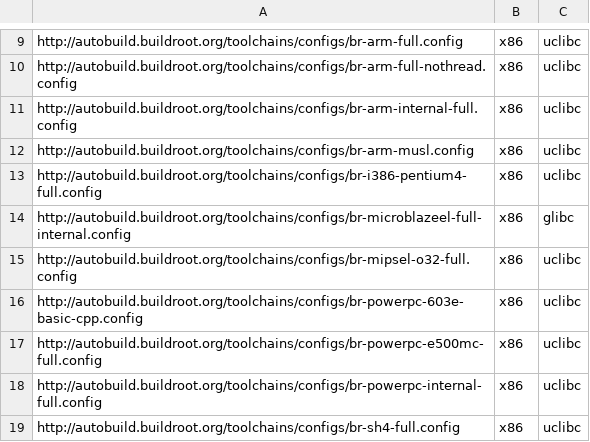
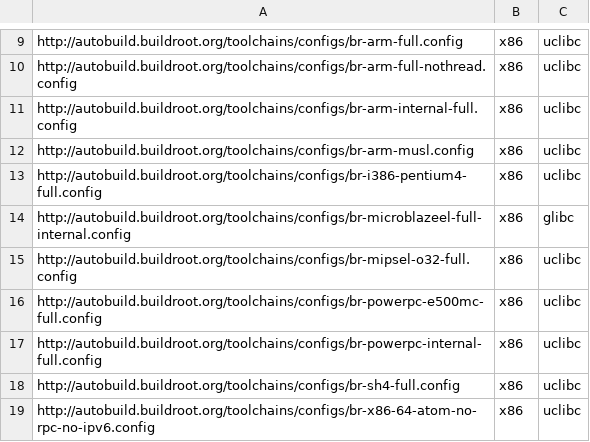
Before and after one commit to atharvalele/buildroot-test, a CSV file: web/toolchains/configs/toolchain-configs.csv, drawn as a sheet; only a part is shown, gaps mark what is left out; the shorter side is filled out with more unchanged rows; the diff names each change by its address in the sheet, - before the commit and + after, or states it on an @@ line.

Commit message:
toolchains: remove non-LFS toolchain
Buildroot now requires toolchains to have LFS; it's no longer optional.

[Thomas: also remove toolchain from CSV file.]

Signed-off-by: "Yann E. MORIN" <yann.morin.1998@free.fr>
Cc: Thomas Petazzoni <thomas.petazzoni@free-electrons.com>
Signed-off-by: Thomas Petazzoni <thomas.petazzoni@free-electrons.com>

```diff
--- a/web/toolchains/configs/toolchain-configs.csv
+++ b/web/toolchains/configs/toolchain-configs.csv
-row 16: http://autobuild.buildroot.org/toolchains/configs/br-powerpc-603e-basic-cpp.config | x86 | uclibc
```
Also changed, not shown: 1 other file.
